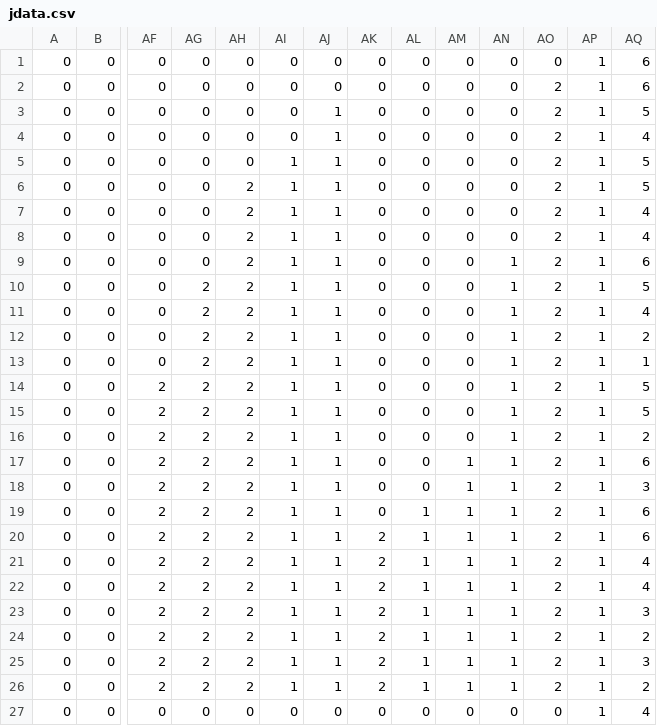
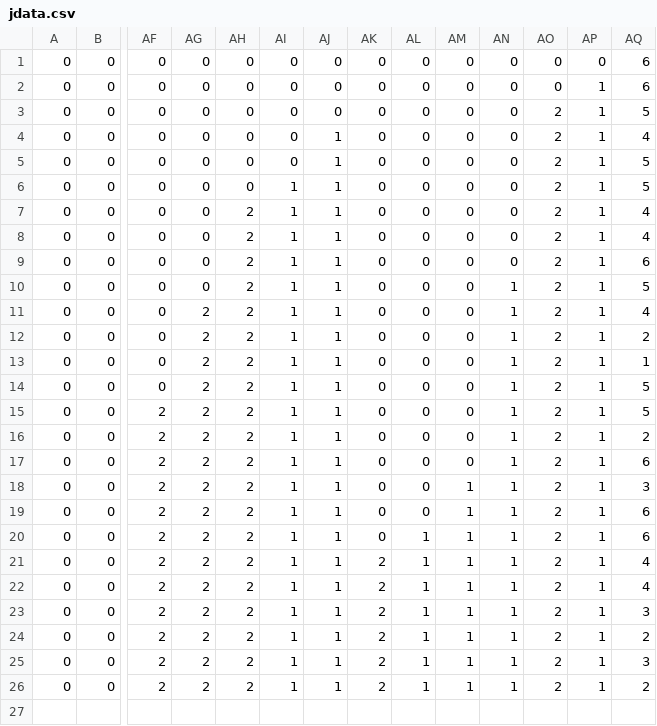
Before and after one commit to JimmyJHickey/Machine-Learning-Connect-Four, a CSV file: data/jdata.csv, drawn as a sheet; only a part is shown, gaps mark what is left out; removed rows and columns are numbered as before the commit, all else as after; rows hold the shown columns only; the diff names each change by its address in the sheet, - before the commit and + after, or states it on an @@ line.

Commit message:
Might need more data. Might be fixed. Who knows?

```diff
--- a/data/jdata.csv
+++ b/data/jdata.csv
+row 1: 0 | 0 | 0 | 0 | 0 | 0 | 0 | 0 | 0 | 0 | 0 | 0 | 0 | 6
-AQ3: 6
+AQ3: 5
-AQ4: 5
+AQ4: 4
-AQ5: 4
+AQ5: 5
-AQ7: 5
+AQ7: 4
-AQ9: 4
+AQ9: 6
-AQ10: 6
+AQ10: 5
-AQ11: 5
+AQ11: 4
-AQ12: 4
+AQ12: 2
-AQ13: 2
+AQ13: 1
-AQ14: 1
+AQ14: 5
-AQ16: 5
+AQ16: 2
-AQ17: 2
+AQ17: 6
-AQ18: 6
+AQ18: 3
-AQ19: 3
+AQ19: 6
-AQ21: 6
+AQ21: 4
-AQ23: 4
+AQ23: 3
-AQ24: 3
+AQ24: 2
-AQ25: 2
+AQ25: 3
-AQ26: 3
+AQ26: 2
-row 26: 0 | 0 | 2 | 2 | 2 | 1 | 1 | 2 | 1 | 1 | 1 | 2 | 1 | 2
-row 27: 0 | 0 | 0 | 0 | 0 | 0 | 0 | 0 | 0 | 0 | 0 | 0 | 1 | 4
```
Also changed, not shown: 2 other files.
